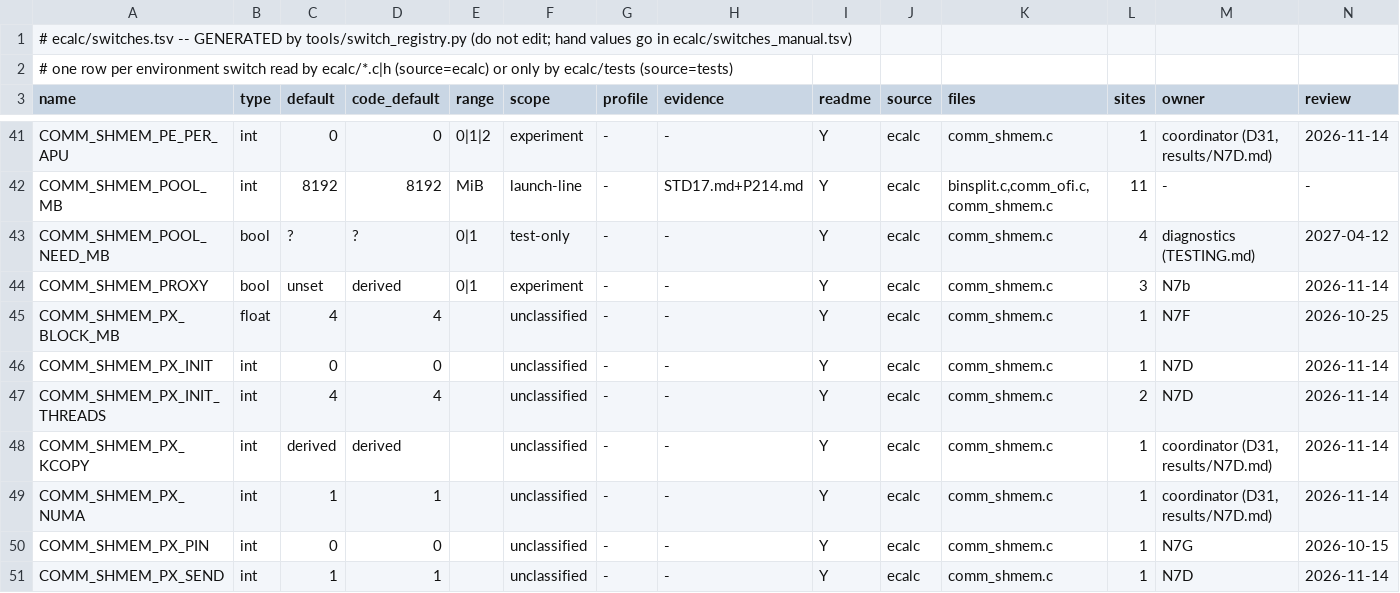
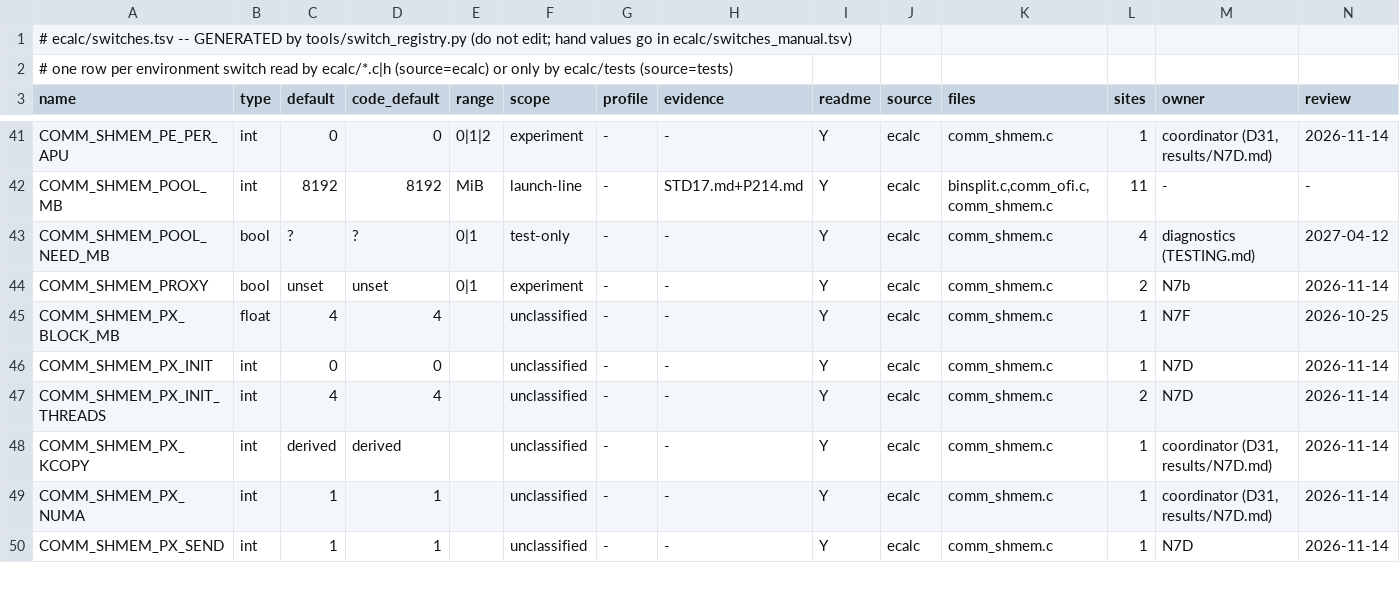
Before and after one commit to cecoppola/ntt, a TSV file: ecalc/switches.tsv, drawn as a sheet; only a part is shown, gaps mark what is left out; rows hold the shown columns only; the diff names each change by its address in the sheet, - before the commit and + after, or states it on an @@ line.

```diff
--- a/ecalc/switches.tsv
+++ b/ecalc/switches.tsv
-D44 (code_default): derived
+D44 (code_default): unset
-L44 (sites): 3
+L44 (sites): 2
-row 50: COMM_SHMEM_PX_PIN | int | 0 | 0 |  | unclassified | - | - | Y | ecalc | comm_shmem.c | 1 | N7G | 2026-10-15
```
Also changed, not shown: ecalc/switches_review.tsv, 6 other files.
